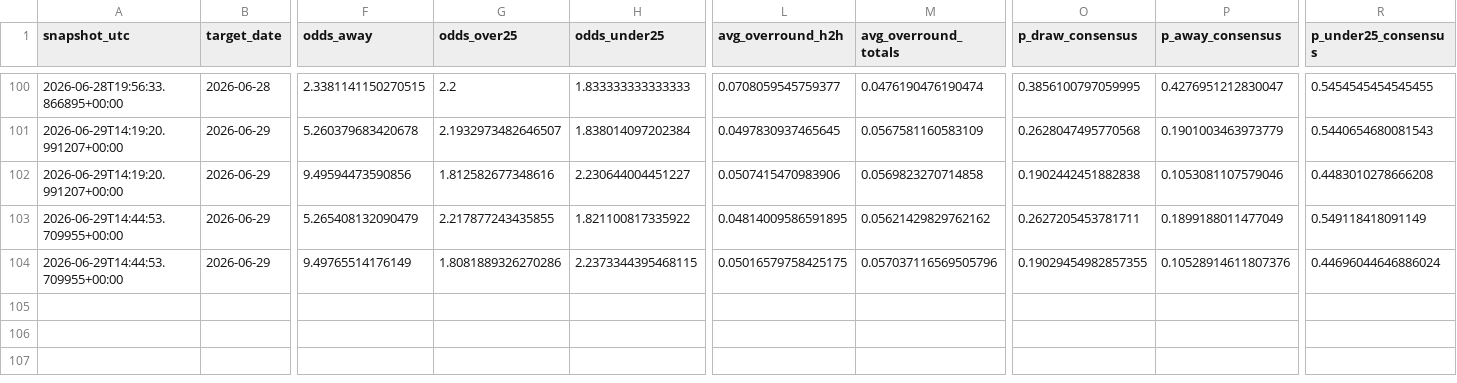
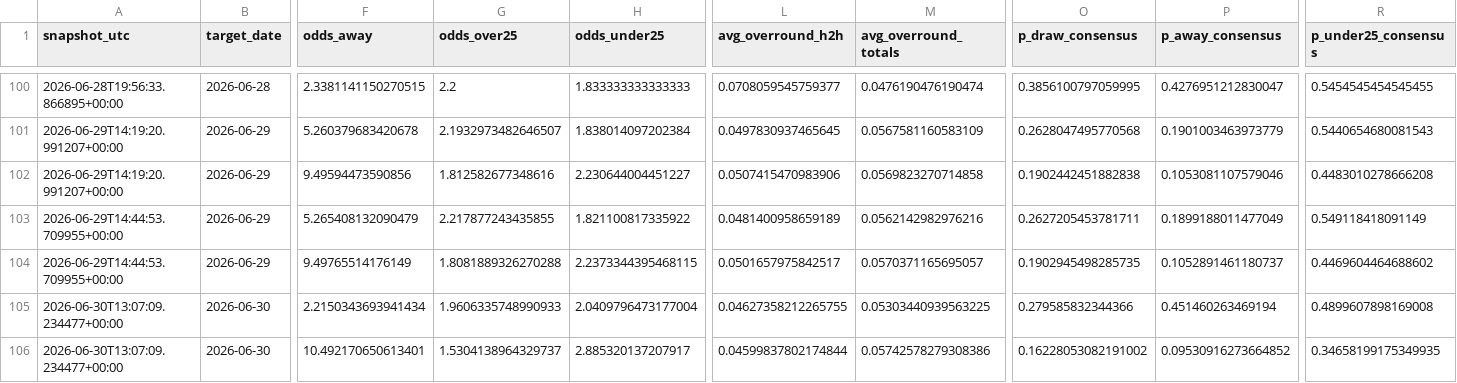
Before and after one commit to paul-pinto/FIFA-World-Cup-2026-Prediction-Pipeline, a CSV file: data/processed/odds_snapshots.csv, drawn as a sheet; only a part is shown, gaps mark what is left out; rows hold the shown columns only; the diff names each change by its address in the sheet, - before the commit and + after, or states it on an @@ line.

```diff
--- a/data/processed/odds_snapshots.csv
+++ b/data/processed/odds_snapshots.csv
-L103 (avg_overround_h2h): 0.04814009586591895
+L103 (avg_overround_h2h): 0.0481400958659189
-M103 (avg_overround_totals): 0.05621429829762162
+M103 (avg_overround_totals): 0.0562142982976216
-G104 (odds_over25): 1.8081889326270286
+G104 (odds_over25): 1.8081889326270288
-L104 (avg_overround_h2h): 0.05016579758425175
+L104 (avg_overround_h2h): 0.0501657975842517
-M104 (avg_overround_totals): 0.057037116569505796
+M104 (avg_overround_totals): 0.0570371165695057
-O104 (p_draw_consensus): 0.19029454982857355
+O104 (p_draw_consensus): 0.1902945498285735
-P104 (p_away_consensus): 0.10528914611807376
+P104 (p_away_consensus): 0.1052891461180737
-R104 (p_under25_consensus): 0.44696044646886024
+R104 (p_under25_consensus): 0.4469604464688602
+row 105: 2026-06-30T13:07:09.234477+00:00 | 2026-06-30 | 2.2150343693941434 | 1.9606335748990933 | 2.0409796473177004 | 0.04627358212265755 | 0.05303440939563225 | 0.279585832344366 | 0.451460263469194 | 0.4899607898169008
+row 106: 2026-06-30T13:07:09.234477+00:00 | 2026-06-30 | 10.492170650613401 | 1.5304138964329737 | 2.885320137207917 | 0.04599837802174844 | 0.05742578279308386 | 0.16228053082191002 | 0.09530916273664852 | 0.34658199175349935
```
Also changed, not shown: data/master/manual_odds.csv, 7 other files.
